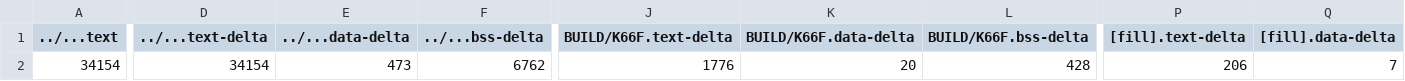
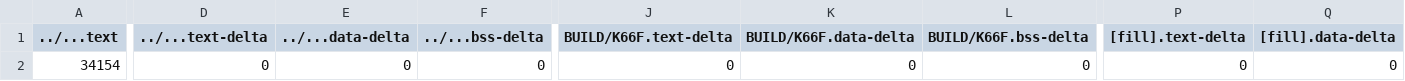
Before and after one commit to GakuSenDeSu/mbed09, a CSV file: 9_5_FXOS8700Q/BUILD/K66F/GCC_ARM/9_5_FXOS8700Q_map.csv, drawn as a sheet; only a part is shown, gaps mark what is left out; the diff covers the shown part only; the diff names each change by its address in the sheet, - before the commit and + after, or states it on an @@ line.

```diff
--- a/9_5_FXOS8700Q/BUILD/K66F/GCC_ARM/9_5_FXOS8700Q_map.csv
+++ b/9_5_FXOS8700Q/BUILD/K66F/GCC_ARM/9_5_FXOS8700Q_map.csv
-D2 (../...text-delta): 34154
+D2 (../...text-delta): 0
-E2 (../...data-delta): 473
+E2 (../...data-delta): 0
-F2 (../...bss-delta): 6762
+F2 (../...bss-delta): 0
-J2 (BUILD/K66F.text-delta): 1776
+J2 (BUILD/K66F.text-delta): 0
-K2 (BUILD/K66F.data-delta): 20
+K2 (BUILD/K66F.data-delta): 0
-L2 (BUILD/K66F.bss-delta): 428
+L2 (BUILD/K66F.bss-delta): 0
-P2 ([fill].text-delta): 206
+P2 ([fill].text-delta): 0
-Q2 ([fill].data-delta): 7
+Q2 ([fill].data-delta): 0
```
Also changed, not shown: 9 edited cells elsewhere in this file, 7 other files.
